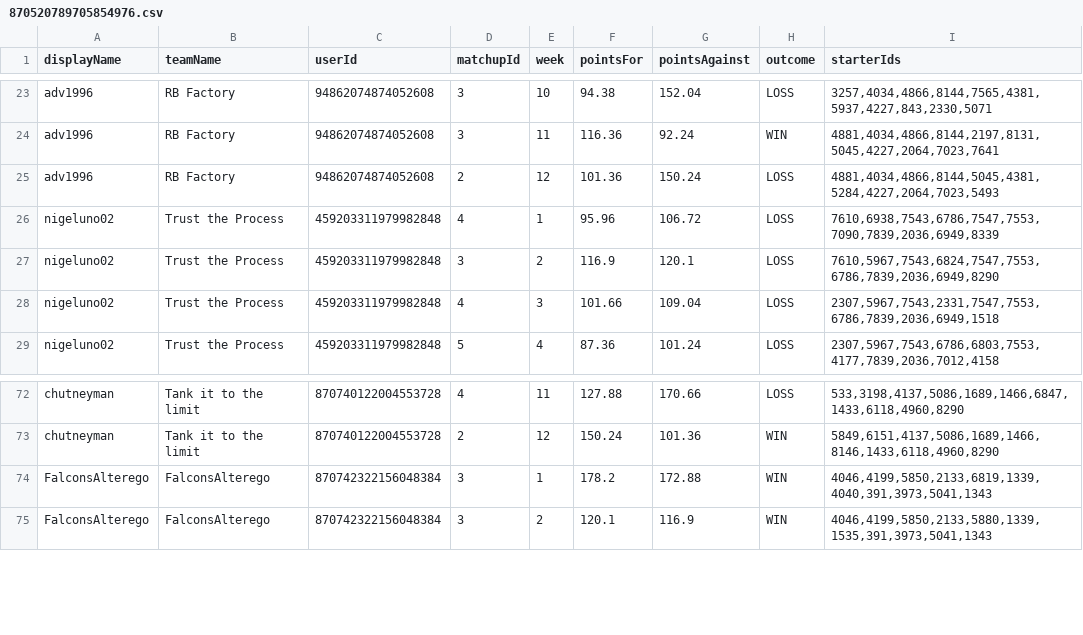
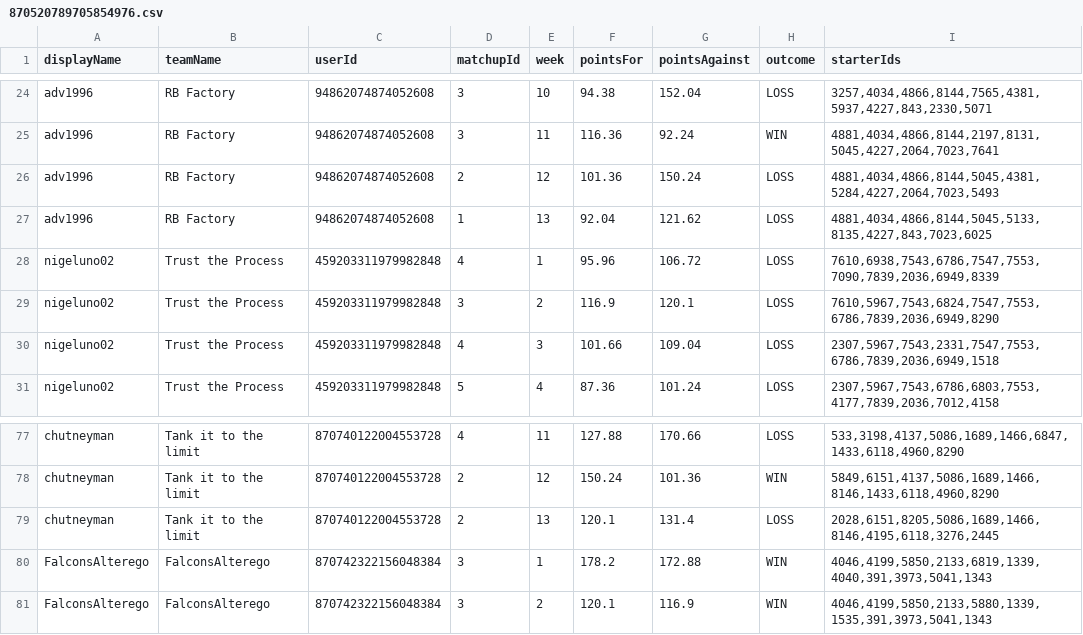
Before and after one commit to adv1996/uff-client, a CSV file: pipeline/notebooks/870520789705854976.csv, drawn as a sheet; only a part is shown, gaps mark what is left out; the diff covers the shown part only; the diff names each change by its address in the sheet, - before the commit and + after, or states it on an @@ line.

```diff
--- a/pipeline/notebooks/870520789705854976.csv
+++ b/pipeline/notebooks/870520789705854976.csv
+row 27: adv1996 | RB Factory | 94862074874052608 | 1 | 13 | 92.04 | 121.62 | LOSS | 4881,4034,4866,8144,5045,5133,8135,4227,843,7023,6025
+row 79: chutneyman | Tank it to the limit | 870740122004553728 | 2 | 13 | 120.1 | 131.4 | LOSS | 2028,6151,8205,5086,1689,1466,8146,4195,6118,3276,2445
```
Also changed, not shown: 10 added rows and 18 edited cells elsewhere in this file, pipeline/notebooks/784961395996356608.csv, pipeline/notebooks/849473673709629440.csv, 3 other files.
